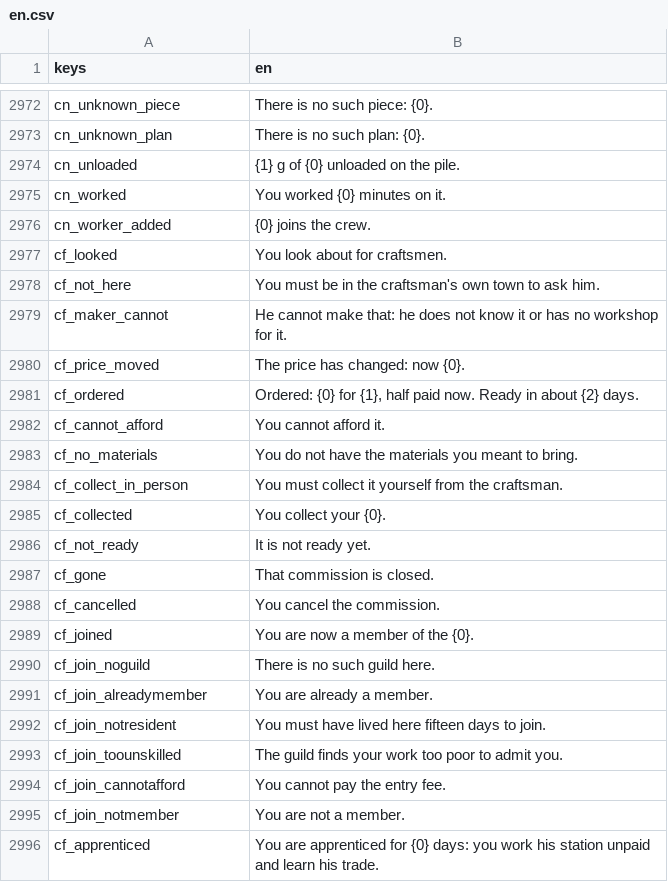
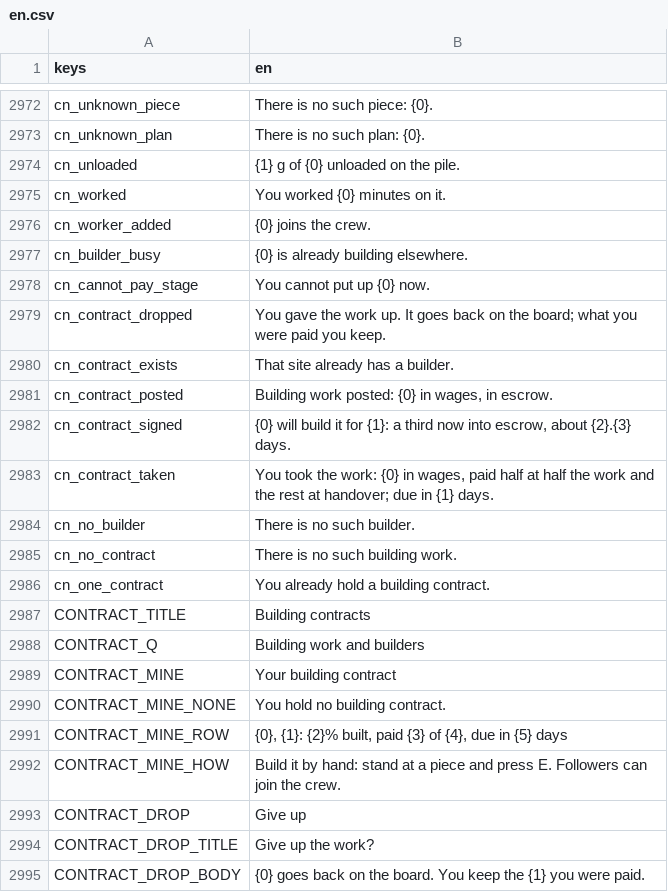
Before and after one commit to moneybagboyz/Falling-Leaves-Ravensguard, a CSV file: src/Ravensguard.Game/localization/en.csv, drawn as a sheet; only a part is shown, gaps mark what is left out; the shorter side is filled out with more unchanged rows; the diff covers the shown part only.

```diff
--- a/src/Ravensguard.Game/localization/en.csv
+++ b/src/Ravensguard.Game/localization/en.csv
@@ -2976 +2976,20 @@ cn_worked,You worked {0} minutes on it.
 cn_worker_added,{0} joins the crew.
+cn_builder_busy,{0} is already building elsewhere.
+cn_cannot_pay_stage,"You cannot put up {0} now."
+cn_contract_dropped,"You gave the work up. It goes back on the board; what you were paid you keep."
+cn_contract_exists,That site already has a builder.
+cn_contract_posted,"Building work posted: {0} in wages, in escrow."
+cn_contract_signed,"{0} will build it for {1}: a third now into escrow, about {2}.{3} days."
+cn_contract_taken,"You took the work: {0} in wages, paid half at half the work and the rest at handover; due in {1} days."
+cn_no_builder,There is no such builder.
+cn_no_contract,There is no such building work.
+cn_one_contract,You already hold a building contract.
+CONTRACT_TITLE,Building contracts
+CONTRACT_Q,Building work and builders
+CONTRACT_MINE,Your building contract
+CONTRACT_MINE_NONE,You hold no building contract.
+CONTRACT_MINE_ROW,"{0}, {1}: {2}% built, paid {3} of {4}, due in {5} days"
+CONTRACT_MINE_HOW,"Build it by hand: stand at a piece and press E. Followers can join the crew."
+CONTRACT_DROP,Give up
+CONTRACT_DROP_TITLE,Give up the work?
+CONTRACT_DROP_BODY,"{0} goes back on the board. You keep the {1} you were paid."
```
Also changed, not shown: 30 added rows elsewhere in this file, 13 other files.
